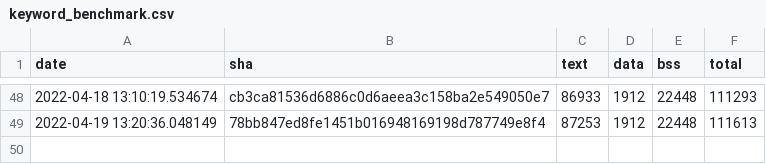
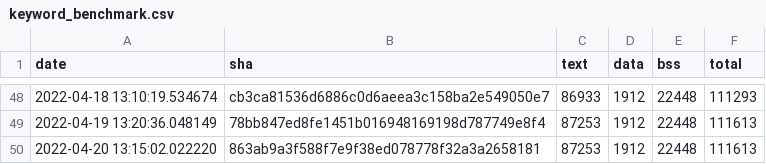
Before and after one commit to open-vela/apps_mlearning_tflite-micro, a CSV file: data/continuous_builds/size_profiling/linux_x86_64_release/keyword_benchmark.csv, drawn as a sheet; only a part is shown, gaps mark what is left out.

Commit message:
Automated size log update (#1065)

```diff
--- a/data/continuous_builds/size_profiling/linux_x86_64_release/keyword_benchmark.csv
+++ b/data/continuous_builds/size_profiling/linux_x86_64_release/keyword_benchmark.csv
@@ -49 +49,2 @@ date,sha,text,data,bss,total
 2022-04-19 13:20:36.048149,78bb847ed8fe1451b016948169198d787749e8f4,87253,1912,22448,111613
+2022-04-20 13:15:02.022220,863ab9a3f588f7e9f38ed078778f32a3a2658181,87253,1912,22448,111613
```
Also changed, not shown: data/continuous_builds/size_profiling/linux_x86_64_release/baseline_memory_footprint.csv, data/continuous_builds/size_profiling/linux_x86_64_release/interpreter_memory_footprint.csv, 3 other files.
